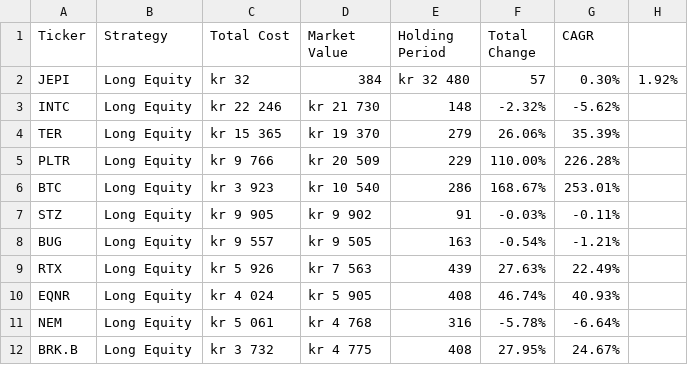
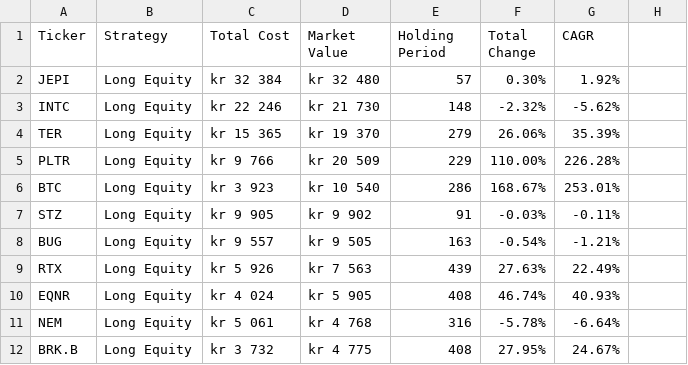
Before and after one commit to yungshkreli/msmf-website, a CSV file: inputs/eirik_holdings.csv, drawn as a sheet.

Commit message:
Update eirik_holdings.csv

```diff
--- a/inputs/eirik_holdings.csv
+++ b/inputs/eirik_holdings.csv
@@ -1,3 +1,3 @@
 Ticker,Strategy,Total Cost,Market Value,Holding Period,Total Change,CAGR
-JEPI,Long Equity, kr  32,384, kr  32 480,57,0.30%,1.92%
+JEPI,Long Equity, kr  32 384, kr  32 480,57,0.30%,1.92%
 INTC,Long Equity, kr  22 246, kr  21 730,148,-2.32%,-5.62%
```
